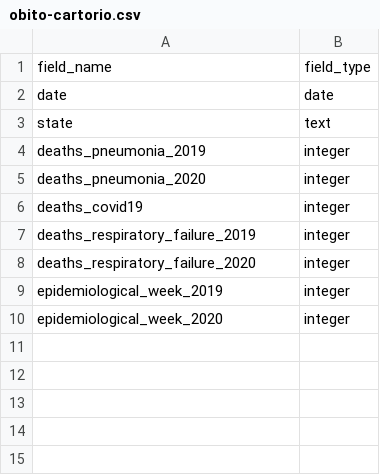
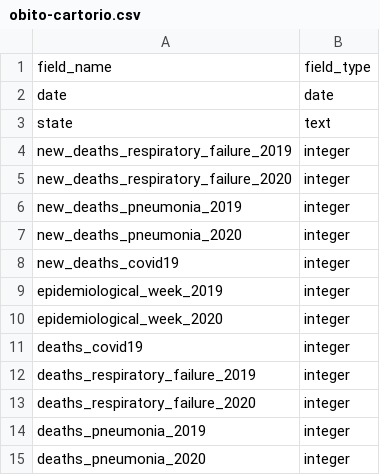
Before and after one commit to turicas/covid19-br, a CSV file: schema/obito-cartorio.csv, drawn as a sheet.

```diff
--- a/schema/obito-cartorio.csv
+++ b/schema/obito-cartorio.csv
@@ -3,4 +3,9 @@ date,date
 state,text
-deaths_pneumonia_2019,integer
-deaths_pneumonia_2020,integer
+new_deaths_respiratory_failure_2019,integer
+new_deaths_respiratory_failure_2020,integer
+new_deaths_pneumonia_2019,integer
+new_deaths_pneumonia_2020,integer
+new_deaths_covid19,integer
+epidemiological_week_2019,integer
+epidemiological_week_2020,integer
 deaths_covid19,integer
@@ -8,3 +13,3 @@ deaths_respiratory_failure_2019,integer
 deaths_respiratory_failure_2020,integer
-epidemiological_week_2019,integer
-epidemiological_week_2020,integer
+deaths_pneumonia_2019,integer
+deaths_pneumonia_2020,integer
```
Also changed, not shown: 6 other files.
